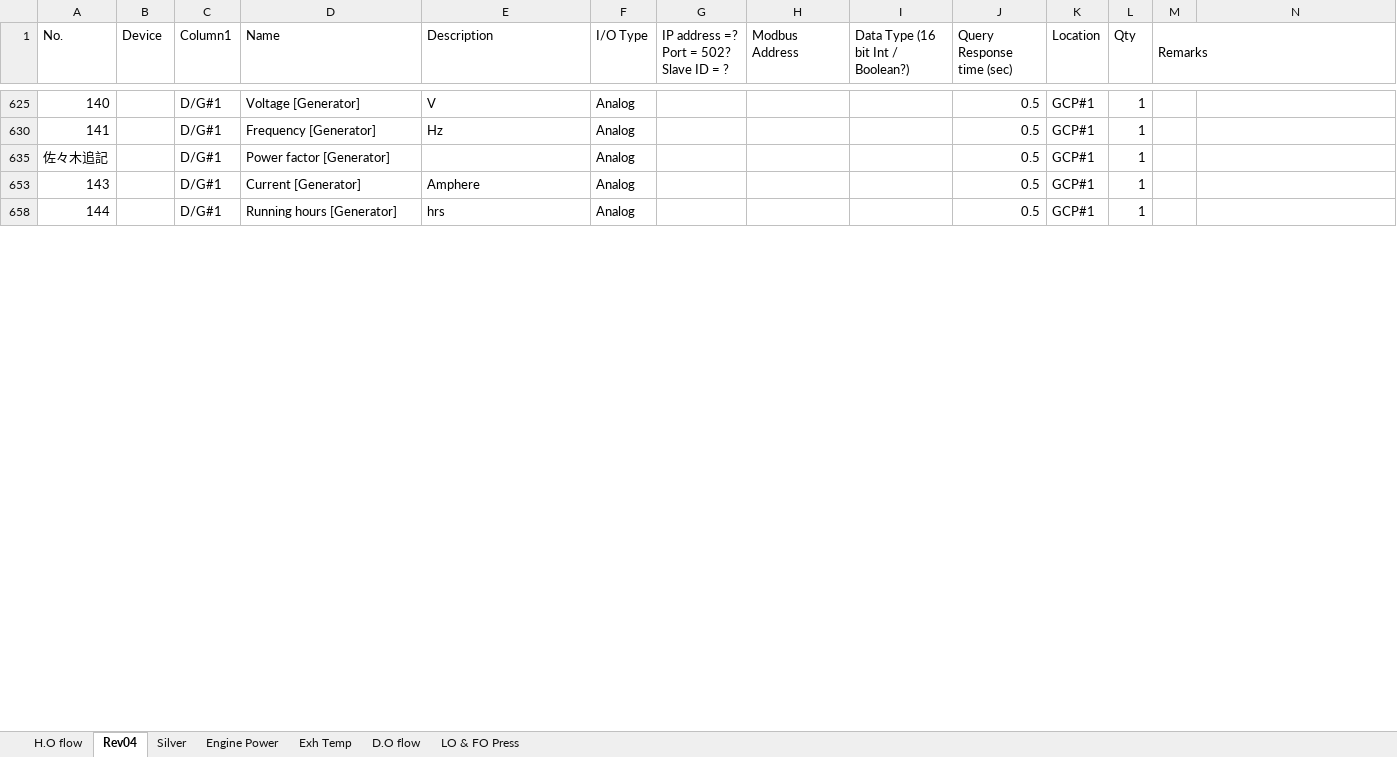
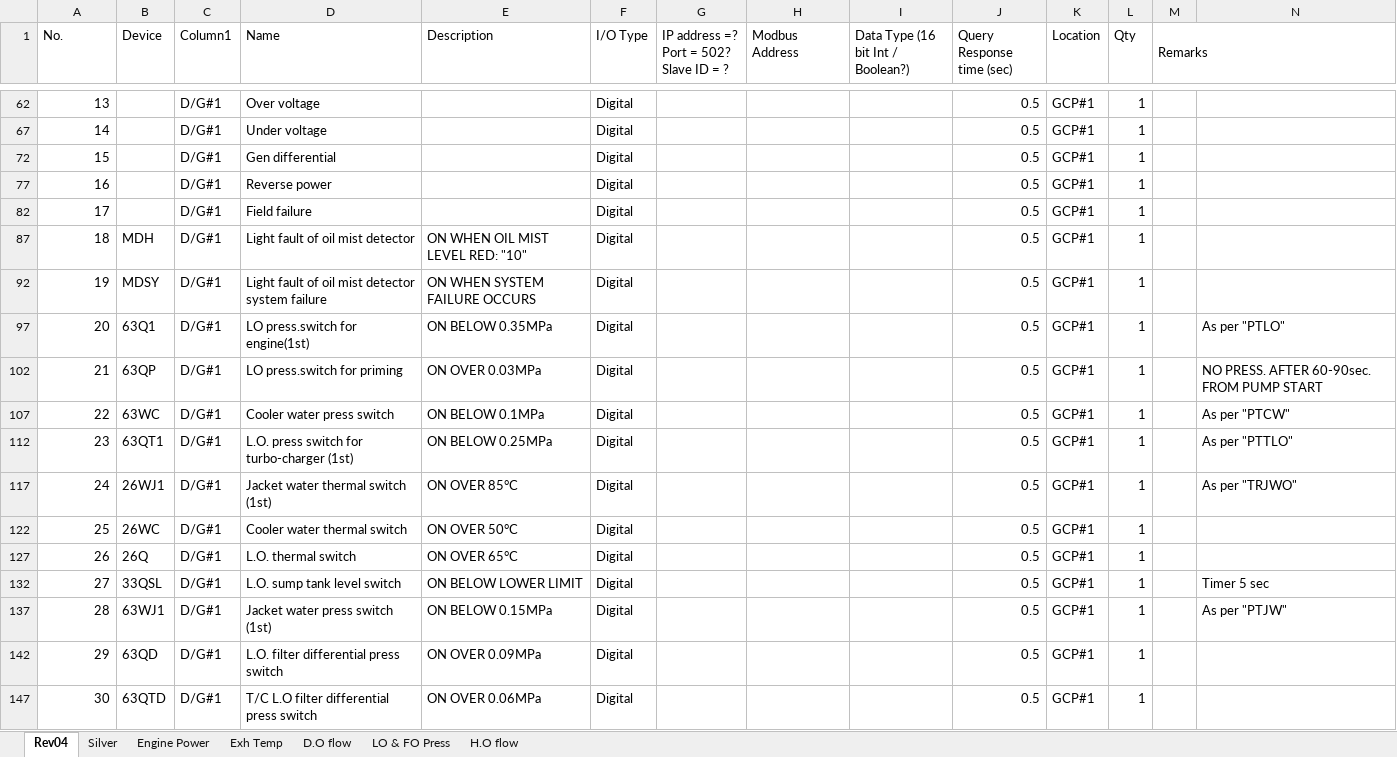
Before and after one commit to QuyenNguyenHP/Ormin_Project, an Excel workbook: Reference_docs/Ormeco Sensor List_Rev04- commenets by IE.xlsx, sheet Rev04, drawn as a sheet; only a part is shown, gaps mark what is left out; values as stored, in another font and other column widths than the file's, no cell formats; table styles not drawn; addresses are those after the commit; the diff covers the shown part only; the diff names each change by its address in the sheet, - before the commit and + after, or states it on an @@ line.

```diff
--- a/Reference_docs/Ormeco Sensor List_Rev04- commenets by IE.xlsx (sheet Rev04)
+++ b/Reference_docs/Ormeco Sensor List_Rev04- commenets by IE.xlsx (sheet Rev04)
@@ sheet tab order changed: Rev04 | Silver | Engine Power | Exh Temp | D.O flow | LO & FO Press | H.O flow @@
-A62 (No.): 140
+A62 (No.): 13
-D62 (Name): Voltage [Generator]
+D62 (Name): Over voltage
-E62 (Description): V
+E62 (Description): (empty)
-F62 (I/O Type): Analog
+F62 (I/O Type): Digital
-A67 (No.): 141
+A67 (No.): 14
-D67 (Name): Frequency [Generator]
+D67 (Name): Under voltage
-E67 (Description): Hz
+E67 (Description): (empty)
-F67 (I/O Type): Analog
+F67 (I/O Type): Digital
-A72 (No.): 佐々木追記
+A72 (No.): 15
-D72 (Name): Power factor [Generator]
+D72 (Name): Gen differential
-F72 (I/O Type): Analog
+F72 (I/O Type): Digital
-A77 (No.): 143
+A77 (No.): 16
-D77 (Name): Current [Generator]
+D77 (Name): Reverse power
-E77 (Description): Amphere
+E77 (Description): (empty)
-F77 (I/O Type): Analog
+F77 (I/O Type): Digital
-A82 (No.): 144
+A82 (No.): 17
-D82 (Name): Running hours [Generator]
+D82 (Name): Field failure
-E82 (Description): hrs
+E82 (Description): (empty)
-F82 (I/O Type): Analog
+F82 (I/O Type): Digital
@@ row 87 unhidden: 18 | MDH | D/G#1 | Light fault of oil mist detector | ON WHEN OIL MIST LEVEL RED: "10" | Digital |  |  |  | 0.5 | GCP#1 | 1 @@
@@ row 92 unhidden: 19 | MDSY | D/G#1 | Light fault of oil mist detector system failure | ON WHEN SYSTEM FAILURE OCCURS | Digital |  |  |  | 0.5 | GCP#1 | 1 @@
@@ row 97 unhidden: 20 | 63Q1 | D/G#1 | LO press.switch for engine(1st) | ON BELOW 0.35MPa | Digital |  |  |  | 0.5 | GCP#1 | 1 |  | As per "PTLO" @@
@@ row 102 unhidden: 21 | 63QP | D/G#1 | LO press.switch for priming | ON OVER 0.03MPa | Digital |  |  |  | 0.5 | GCP#1 | 1 |  | NO PRESS. AFTER 60-90sec. FROM PUMP START @@
@@ row 107 unhidden: 22 | 63WC | D/G#1 | Cooler water press switch | ON BELOW 0.1MPa | Digital |  |  |  | 0.5 | GCP#1 | 1 |  | As per "PTCW" @@
@@ row 112 unhidden: 23 | 63QT1 | D/G#1 | L.O. press switch for turbo-charger (1st) | ON BELOW 0.25MPa | Digital |  |  |  | 0.5 | GCP#1 | 1 |  | As per "PTTLO" @@
@@ row 117 unhidden: 24 | 26WJ1 | D/G#1 | Jacket water thermal switch (1st) | ON OVER 85°C | Digital |  |  |  | 0.5 | GCP#1 | 1 |  | As per "TRJWO" @@
@@ row 122 unhidden: 25 | 26WC | D/G#1 | Cooler water thermal switch | ON OVER 50°C | Digital |  |  |  | 0.5 | GCP#1 | 1 @@
@@ row 127 unhidden: 26 | 26Q | D/G#1 | L.O. thermal switch | ON OVER 65°C | Digital |  |  |  | 0.5 | GCP#1 | 1 @@
@@ row 132 unhidden: 27 | 33QSL | D/G#1 | L.O. sump tank level switch | ON BELOW LOWER LIMIT | Digital |  |  |  | 0.5 | GCP#1 | 1 |  | Timer 5 sec @@
@@ row 137 unhidden: 28 | 63WJ1 | D/G#1 | Jacket water press switch (1st) | ON BELOW 0.15MPa | Digital |  |  |  | 0.5 | GCP#1 | 1 |  | As per "PTJW" @@
@@ row 142 unhidden: 29 | 63QD | D/G#1 | L.O. filter differential press switch | ON OVER 0.09MPa | Digital |  |  |  | 0.5 | GCP#1 | 1 @@
@@ row 147 unhidden: 30 | 63QTD | D/G#1 | T/C L.O filter differential press switch | ON OVER 0.06MPa | Digital |  |  |  | 0.5 | GCP#1 | 1 @@
```
Also changed, not shown: 86 hidden or unhidden rows and 28 edited cells elsewhere in this sheet, sheet Exh Temp, sheet LO & FO Press, sheet Engine Power, cell formats, 1 other file.
